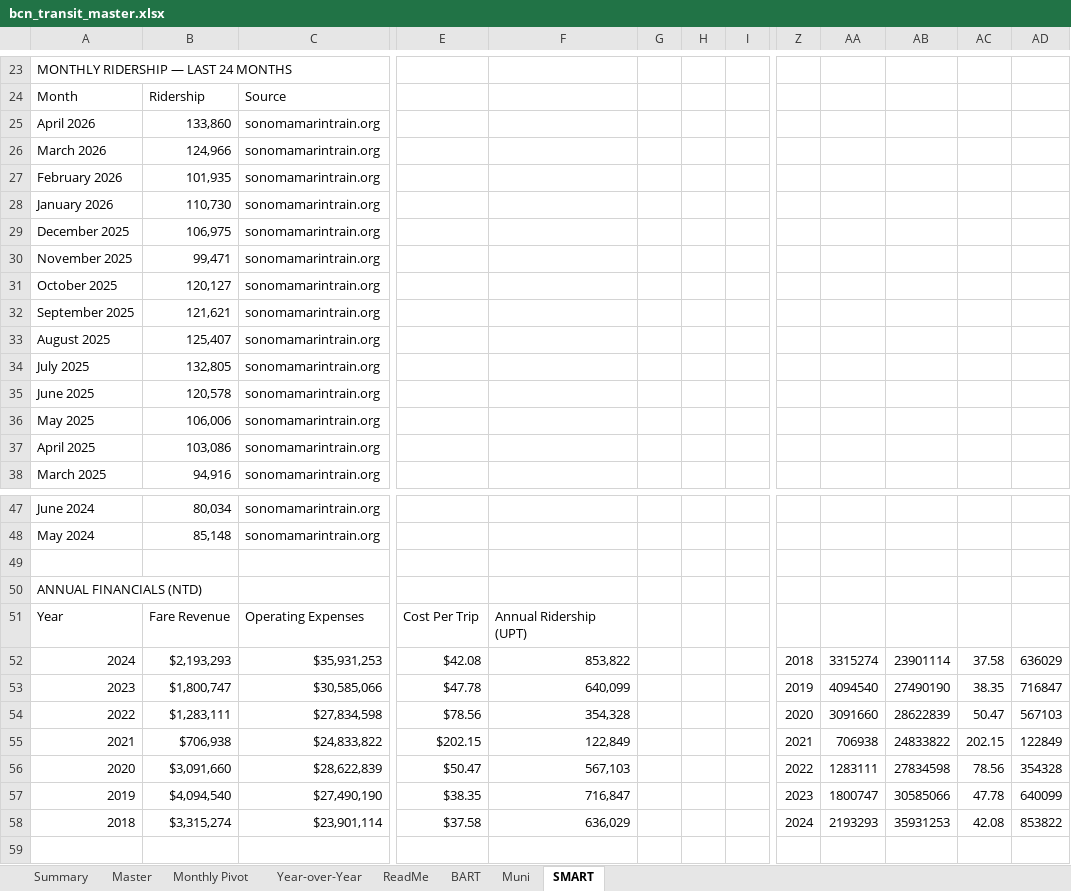
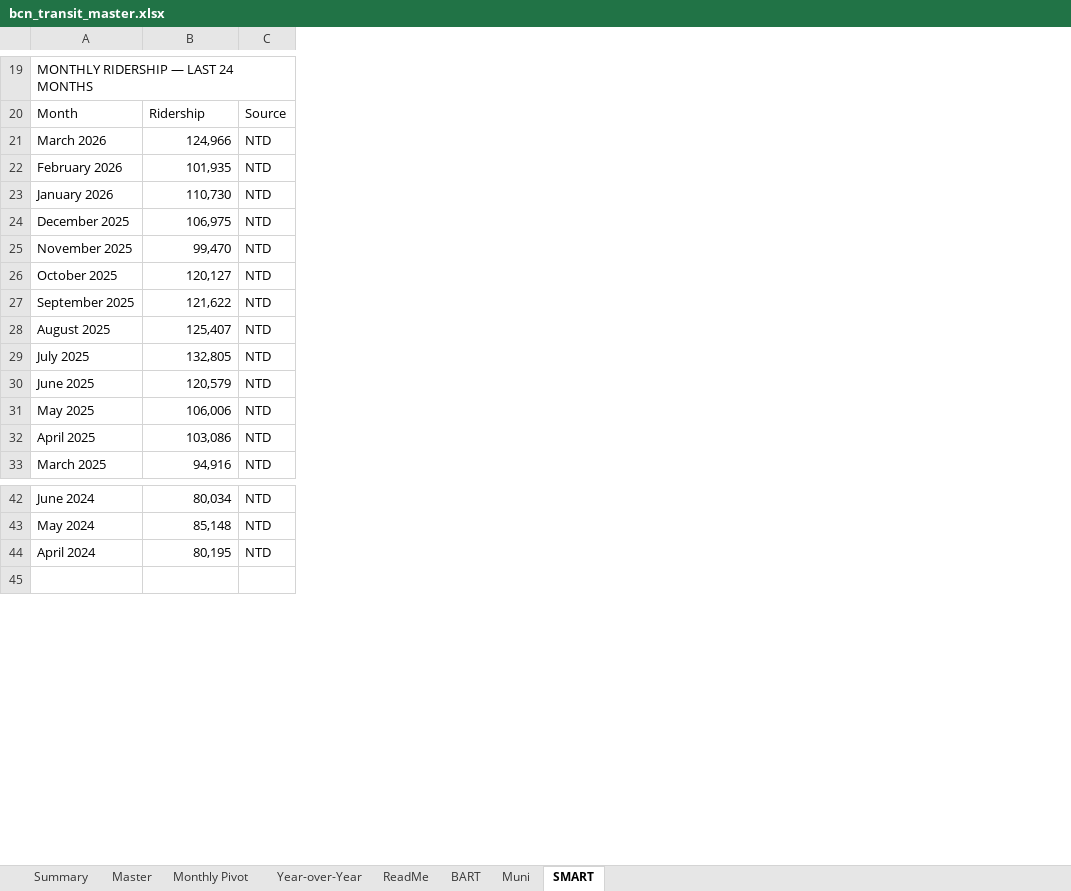
Before and after one commit to alariosjx/bcn-transit-tracker, an Excel workbook: data/public/bcn_transit_master.xlsx, sheet SMART, drawn as a sheet; only a part is shown, gaps mark what is left out; values as stored, in another font and other column widths than the file's, no cell formats; charts and pictures not drawn; removed rows and columns are numbered as before the commit, all else as after; rows hold the shown columns only; the diff covers the shown part only; the diff names each change by its address in the sheet, - before the commit and + after, or states it on an @@ line.

```diff
--- a/data/public/bcn_transit_master.xlsx (sheet SMART)
+++ b/data/public/bcn_transit_master.xlsx (sheet SMART)
-column C, row 24: Source; rows 26-38: all sonomamarintrain.org; rows 47-48: sonomamarintrain.org | sonomamarintrain.org
+column C, rows 20-33: Source | NTD | NTD | NTD | NTD | NTD | NTD | NTD | NTD | NTD | NTD | NTD | NTD | NTD; rows 42-44: all NTD
-column E, empty
-column F, empty
-column G, empty
-column H, empty
-column I, empty
-column Z, empty
-column AA, empty
-column AB, empty
-column AC, empty
-column AD, empty
-row 25: April 2026 | 133,860 | sonomamarintrain.org
-B25: 99,471
+B25: 99,470
-B27: 121,621
+B27: 121,622
-B30: 120,578
+B30: 120,579
-row 44: (empty)
+row 44: April 2024 | 80,195 | NTD
-row 50: ANNUAL FINANCIALS (NTD)
-row 51: Year | Fare Revenue | Operating Expenses | Cost Per Trip | Annual Ridership (UPT)
-row 52: 2024 | $2,193,293 | $35,931,253 | $42.08 | 853,822 |  |  |  | 2018 | 3315274 | 23901114 | 37.58 | 636029
-row 53: 2023 | $1,800,747 | $30,585,066 | $47.78 | 640,099 |  |  |  | 2019 | 4094540 | 27490190 | 38.35 | 716847
-row 54: 2022 | $1,283,111 | $27,834,598 | $78.56 | 354,328 |  |  |  | 2020 | 3091660 | 28622839 | 50.47 | 567103
-row 55: 2021 | $706,938 | $24,833,822 | $202.15 | 122,849 |  |  |  | 2021 | 706938 | 24833822 | 202.15 | 122849
-row 56: 2020 | $3,091,660 | $28,622,839 | $50.47 | 567,103 |  |  |  | 2022 | 1283111 | 27834598 | 78.56 | 354328
-row 57: 2019 | $4,094,540 | $27,490,190 | $38.35 | 716,847 |  |  |  | 2023 | 1800747 | 30585066 | 47.78 | 640099
-row 58: 2018 | $3,315,274 | $23,901,114 | $37.58 | 636,029 |  |  |  | 2024 | 2193293 | 35931253 | 42.08 | 853822
```
Also changed, not shown: 4 removed rows, 16 removed columns and 7 edited cells elsewhere in this sheet, sheet Master, sheet BART, sheet Muni, sheet Year-over-Year, sheet Summary, sheet Monthly Pivot, 1 more sheet, cell formats, charts or pictures, 7 other files.
